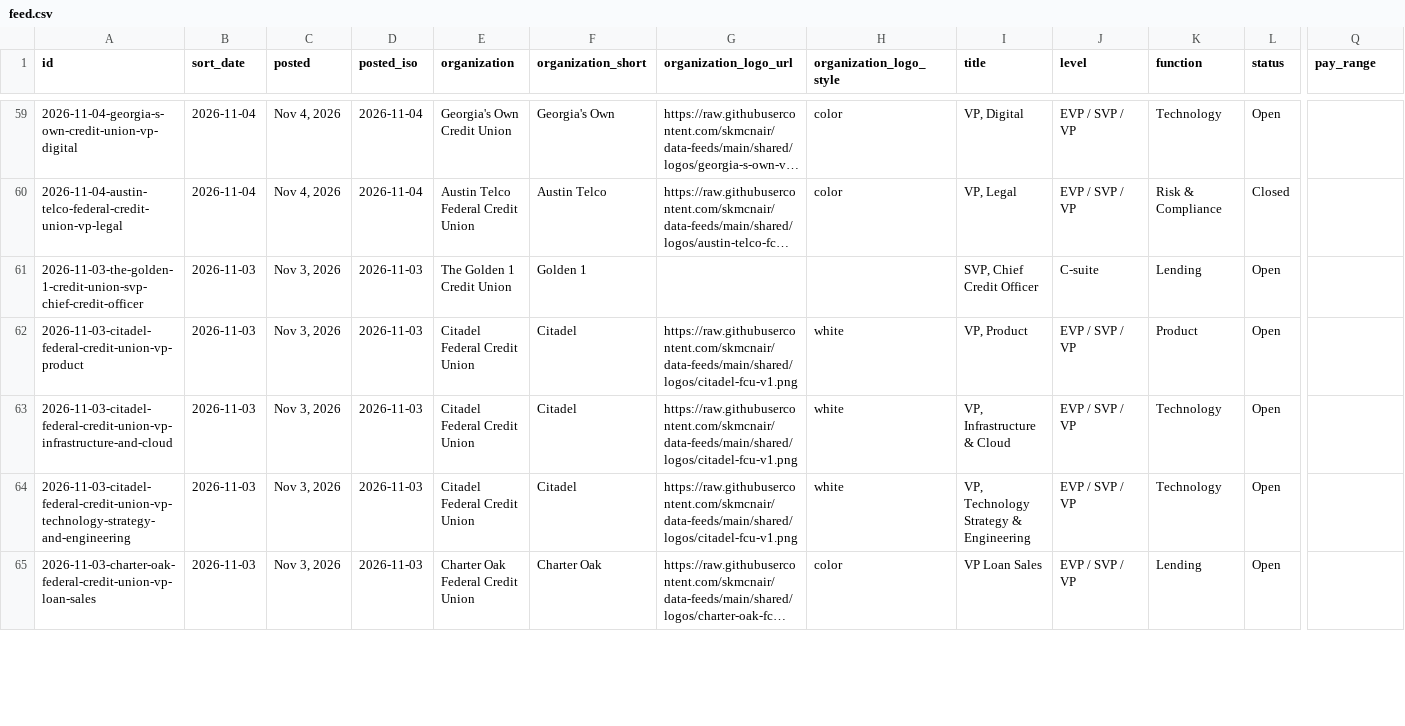
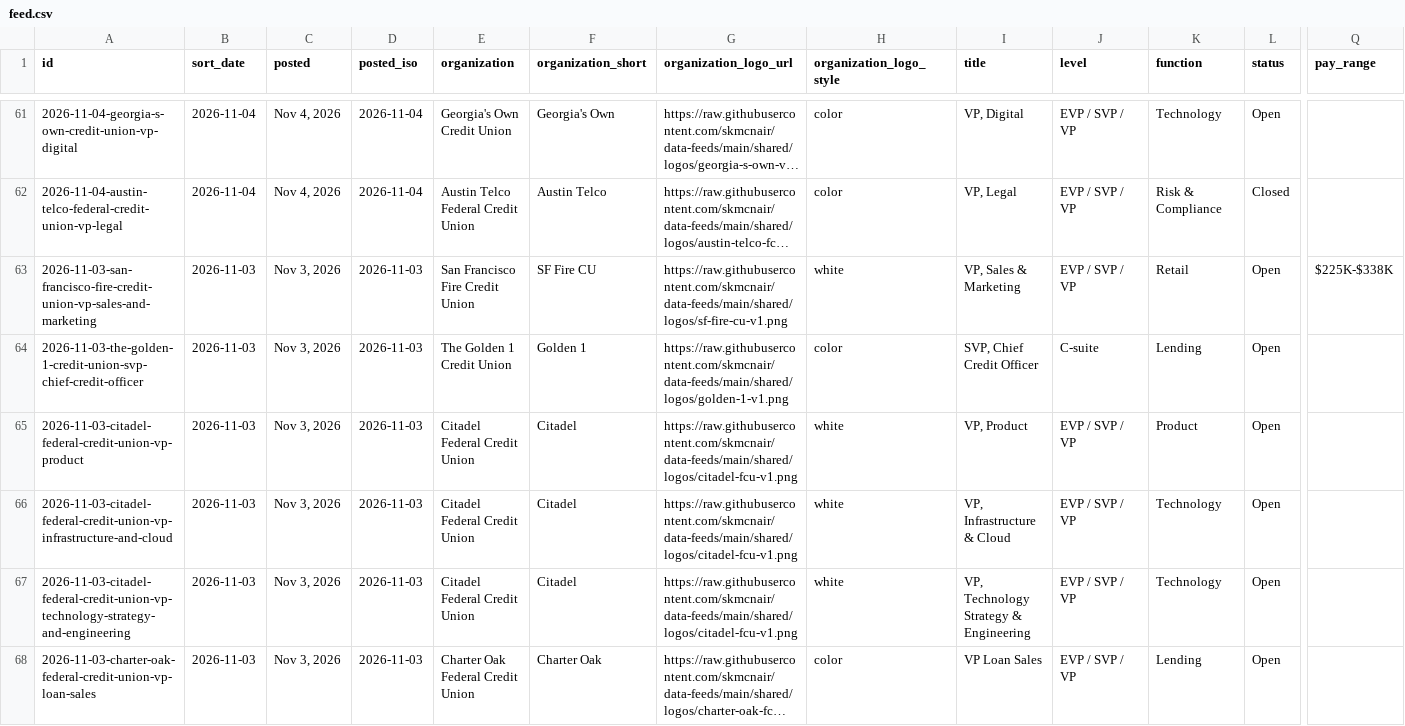
Before and after one commit to skmcnair/data-feeds, a CSV file: feeds/exec-jobs/feed.csv, drawn as a sheet; only a part is shown, gaps mark what is left out; long unchanged cells end in …; addresses are those after the commit; rows hold the shown columns only; the diff covers the shown part only; the diff names each change by its address in the sheet, - before the commit and + after, or states it on an @@ line.

```diff
--- a/feeds/exec-jobs/feed.csv
+++ b/feeds/exec-jobs/feed.csv
+row 63: 2026-11-03-san-francisco-fire-credit-union-vp-sales-and-marketing | 2026-11-03 | Nov 3, 2026 | 2026-11-03 | San Francisco Fire Credit Union | SF Fire CU | https://raw.githubusercontent.com/skmcnair/data-feeds/main/shared/logos/sf-fire-cu-v1.png | white | VP, Sales & Marketing | EVP / SVP / VP | Retail | Open | $225K-$338K
-G64 (organization_logo_url): (empty)
+G64 (organization_logo_url): https://raw.githubusercontent.com/skmcnair/data-feeds/main/shared/logos/golden-1-v1.png
-H64 (organization_logo_style): (empty)
+H64 (organization_logo_style): color
```
Also changed, not shown: 3 added rows and 60 edited cells elsewhere in this file, 13 other files.
